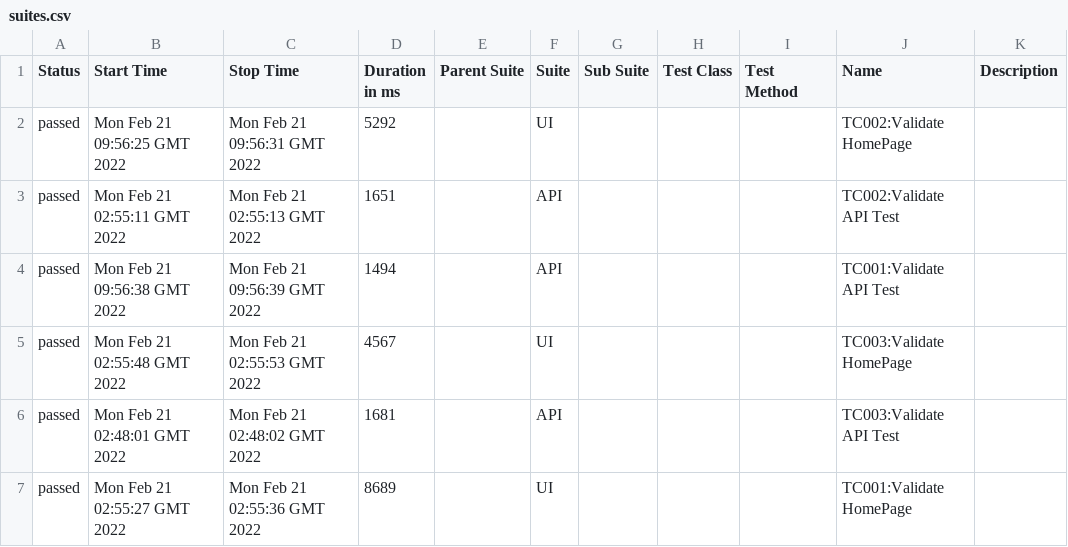
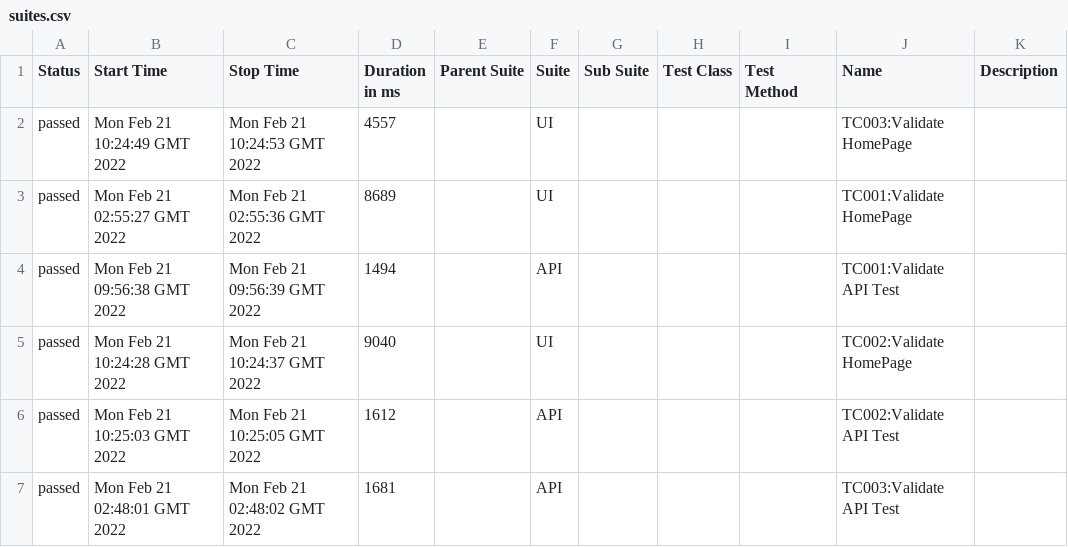
Before and after one commit to Ranjit005/CypressTest, a CSV file: allure-report/data/suites.csv, drawn as a sheet.

Commit message:
[chore] autogenerate Allure report

```diff
--- a/allure-report/data/suites.csv
+++ b/allure-report/data/suites.csv
@@ -1,7 +1,7 @@
 "Status","Start Time","Stop Time","Duration in ms","Parent Suite","Suite","Sub Suite","Test Class","Test Method","Name","Description"
-"passed","Mon Feb 21 09:56:25 GMT 2022","Mon Feb 21 09:56:31 GMT 2022","5292","","UI","","","","TC002:Validate HomePage",""
-"passed","Mon Feb 21 02:55:11 GMT 2022","Mon Feb 21 02:55:13 GMT 2022","1651","","API","","","","TC002:Validate API Test",""
+"passed","Mon Feb 21 10:24:49 GMT 2022","Mon Feb 21 10:24:53 GMT 2022","4557","","UI","","","","TC003:Validate HomePage",""
+"passed","Mon Feb 21 02:55:27 GMT 2022","Mon Feb 21 02:55:36 GMT 2022","8689","","UI","","","","TC001:Validate HomePage",""
 "passed","Mon Feb 21 09:56:38 GMT 2022","Mon Feb 21 09:56:39 GMT 2022","1494","","API","","","","TC001:Validate API Test",""
-"passed","Mon Feb 21 02:55:48 GMT 2022","Mon Feb 21 02:55:53 GMT 2022","4567","","UI","","","","TC003:Validate HomePage",""
+"passed","Mon Feb 21 10:24:28 GMT 2022","Mon Feb 21 10:24:37 GMT 2022","9040","","UI","","","","TC002:Validate HomePage",""
+"passed","Mon Feb 21 10:25:03 GMT 2022","Mon Feb 21 10:25:05 GMT 2022","1612","","API","","","","TC002:Validate API Test",""
 "passed","Mon Feb 21 02:48:01 GMT 2022","Mon Feb 21 02:48:02 GMT 2022","1681","","API","","","","TC003:Validate API Test",""
-"passed","Mon Feb 21 02:55:27 GMT 2022","Mon Feb 21 02:55:36 GMT 2022","8689","","UI","","","","TC001:Validate HomePage",""
```
Also changed, not shown: 47 other files.
